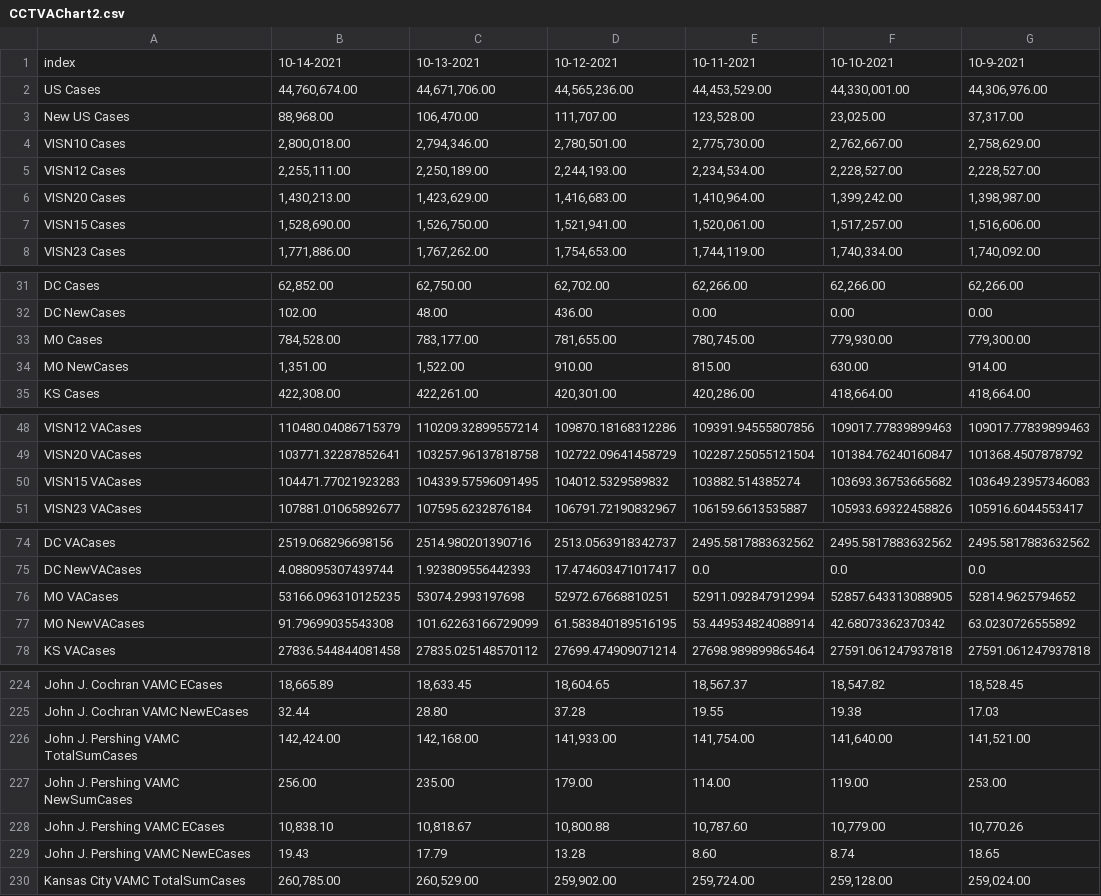
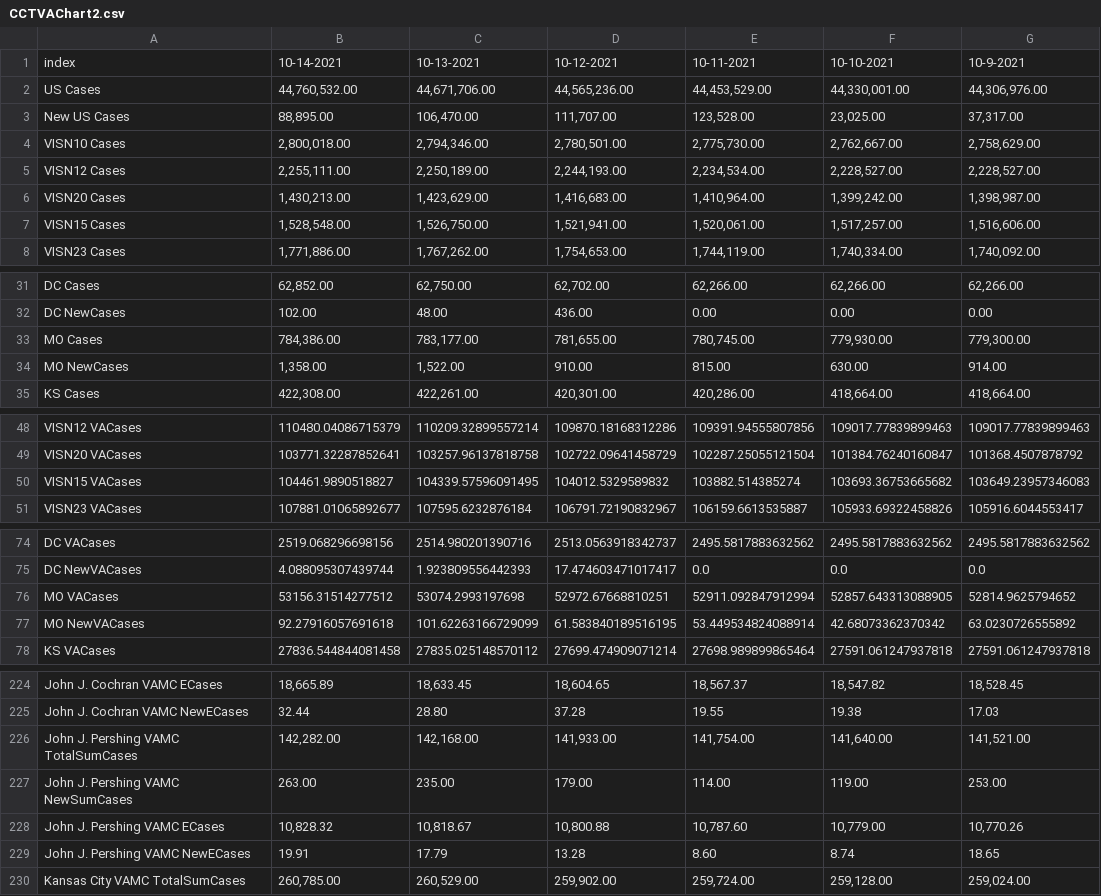
Before and after one commit to Codingfrfun/Covid-automation, a CSV file: CCTVAChart2.csv, drawn as a sheet; only a part is shown, gaps mark what is left out; the diff names each change by its address in the sheet, - before the commit and + after, or states it on an @@ line.

```diff
--- a/CCTVAChart2.csv
+++ b/CCTVAChart2.csv
-B2: 44,760,674.00
+B2: 44,760,532.00
-B3: 88,968.00
+B3: 88,895.00
-B7: 1,528,690.00
+B7: 1,528,548.00
-B33: 784,528.00
+B33: 784,386.00
-B34: 1,351.00
+B34: 1,358.00
-B50: 104471.77021923283
+B50: 104461.9890518827
-B76: 53166.096310125235
+B76: 53156.31514277512
-B77: 91.79699035543308
+B77: 92.27916057691618
-B226: 142,424.00
+B226: 142,282.00
-B227: 256.00
+B227: 263.00
-B228: 10,838.10
+B228: 10,828.32
-B229: 19.43
+B229: 19.91
```
Also changed, not shown: CountyVACOVID.csv, VAChart.csv.
